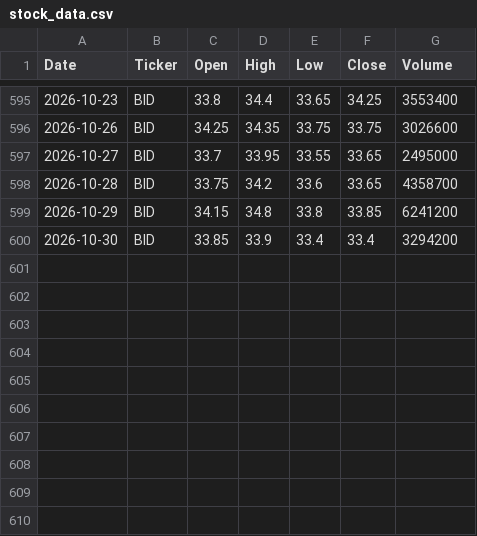
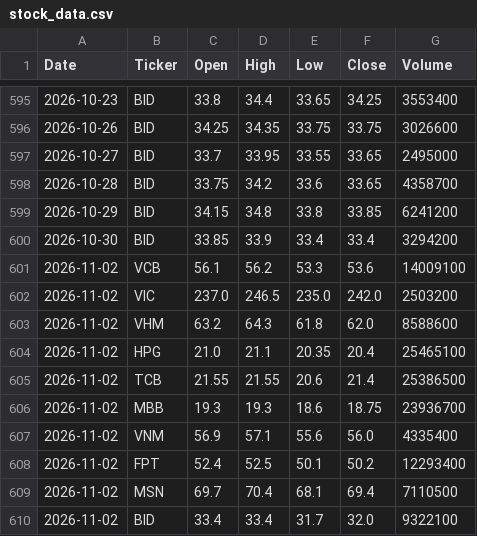
Before and after one commit to trucphuong190980-star/-vn-stock-data, a CSV file: data/stock_data.csv, drawn as a sheet; only a part is shown, gaps mark what is left out; the diff names each change by its address in the sheet, - before the commit and + after, or states it on an @@ line.

```diff
--- a/data/stock_data.csv
+++ b/data/stock_data.csv
+row 601: 2026-11-02 | VCB | 56.1 | 56.2 | 53.3 | 53.6 | 14009100
+row 602: 2026-11-02 | VIC | 237.0 | 246.5 | 235.0 | 242.0 | 2503200
+row 603: 2026-11-02 | VHM | 63.2 | 64.3 | 61.8 | 62.0 | 8588600
+row 604: 2026-11-02 | HPG | 21.0 | 21.1 | 20.35 | 20.4 | 25465100
+row 605: 2026-11-02 | TCB | 21.55 | 21.55 | 20.6 | 21.4 | 25386500
+row 606: 2026-11-02 | MBB | 19.3 | 19.3 | 18.6 | 18.75 | 23936700
+row 607: 2026-11-02 | VNM | 56.9 | 57.1 | 55.6 | 56.0 | 4335400
+row 608: 2026-11-02 | FPT | 52.4 | 52.5 | 50.1 | 50.2 | 12293400
+row 609: 2026-11-02 | MSN | 69.7 | 70.4 | 68.1 | 69.4 | 7110500
+row 610: 2026-11-02 | BID | 33.4 | 33.4 | 31.7 | 32.0 | 9322100
```
Also changed, not shown: 1 other file.
